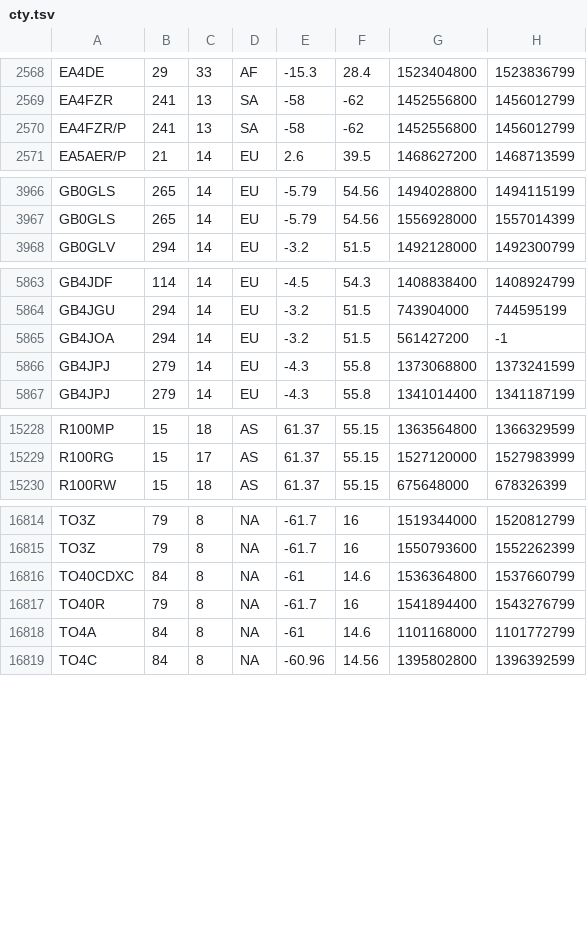
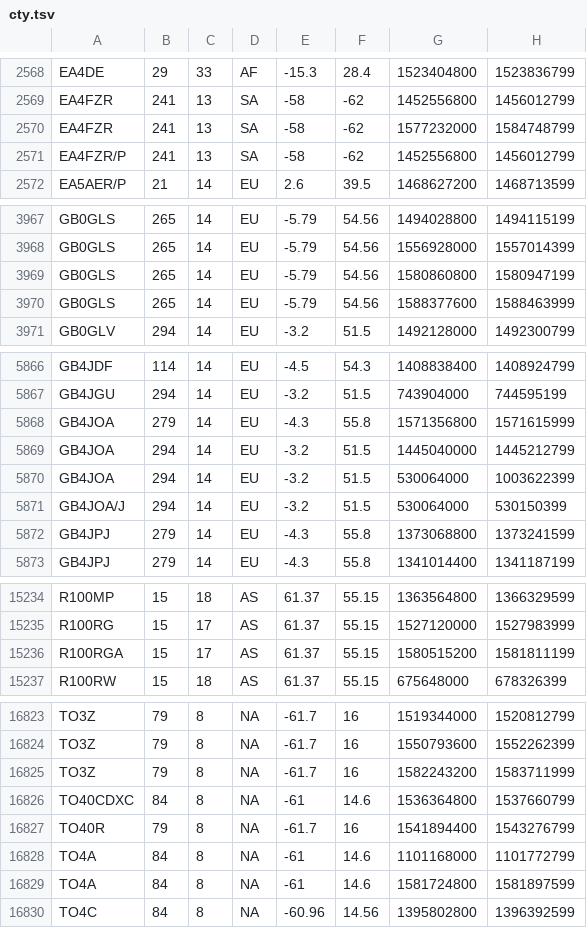
Before and after one commit to pvrose/zzatools, a TSV file: reference/cty.tsv, drawn as a sheet; only a part is shown, gaps mark what is left out; the diff covers the shown part only.

```diff
--- a/reference/cty.tsv
+++ b/reference/cty.tsv
@@ -2569,2 +2569,3 @@ EA4DE	29	33	AF	-15.3	28.4	1523404800	1523836799
 EA4FZR	241	13	SA	-58	-62	1452556800	1456012799
+EA4FZR	241	13	SA	-58	-62	1577232000	1584748799
 EA4FZR/P	241	13	SA	-58	-62	1452556800	1456012799
@@ -3967,2 +3968,4 @@ GB0GLS	265	14	EU	-5.79	54.56	1494028800	1494115199
 GB0GLS	265	14	EU	-5.79	54.56	1556928000	1557014399
+GB0GLS	265	14	EU	-5.79	54.56	1580860800	1580947199
+GB0GLS	265	14	EU	-5.79	54.56	1588377600	1588463999
 GB0GLV	294	14	EU	-3.2	51.5	1492128000	1492300799
@@ -5864,3 +5867,6 @@ GB4JDF	114	14	EU	-4.5	54.3	1408838400	1408924799
 GB4JGU	294	14	EU	-3.2	51.5	743904000	744595199
-GB4JOA	294	14	EU	-3.2	51.5	561427200	-1
+GB4JOA	279	14	EU	-4.3	55.8	1571356800	1571615999
+GB4JOA	294	14	EU	-3.2	51.5	1445040000	1445212799
+GB4JOA	294	14	EU	-3.2	51.5	530064000	1003622399
+GB4JOA/J	294	14	EU	-3.2	51.5	530064000	530150399
 GB4JPJ	279	14	EU	-4.3	55.8	1373068800	1373241599
@@ -15229,2 +15235,3 @@ R100MP	15	18	AS	61.37	55.15	1363564800	1366329599
 R100RG	15	17	AS	61.37	55.15	1527120000	1527983999
+R100RGA	15	17	AS	61.37	55.15	1580515200	1581811199
 R100RW	15	18	AS	61.37	55.15	675648000	678326399
@@ -16815,2 +16824,3 @@ TO3Z	79	8	NA	-61.7	16	1519344000	1520812799
 TO3Z	79	8	NA	-61.7	16	1550793600	1552262399
+TO3Z	79	8	NA	-61.7	16	1582243200	1583711999
 TO40CDXC	84	8	NA	-61	14.6	1536364800	1537660799
@@ -16818,2 +16828,3 @@ TO40R	79	8	NA	-61.7	16	1541894400	1543276799
 TO4A	84	8	NA	-61	14.6	1101168000	1101772799
+TO4A	84	8	NA	-61	14.6	1581724800	1581897599
 TO4C	84	8	NA	-60.96	14.56	1395802800	1396392599
```
Also changed, not shown: 8 added rows, 1 removed row and 15 edited cells elsewhere in this file, 19 other files.
